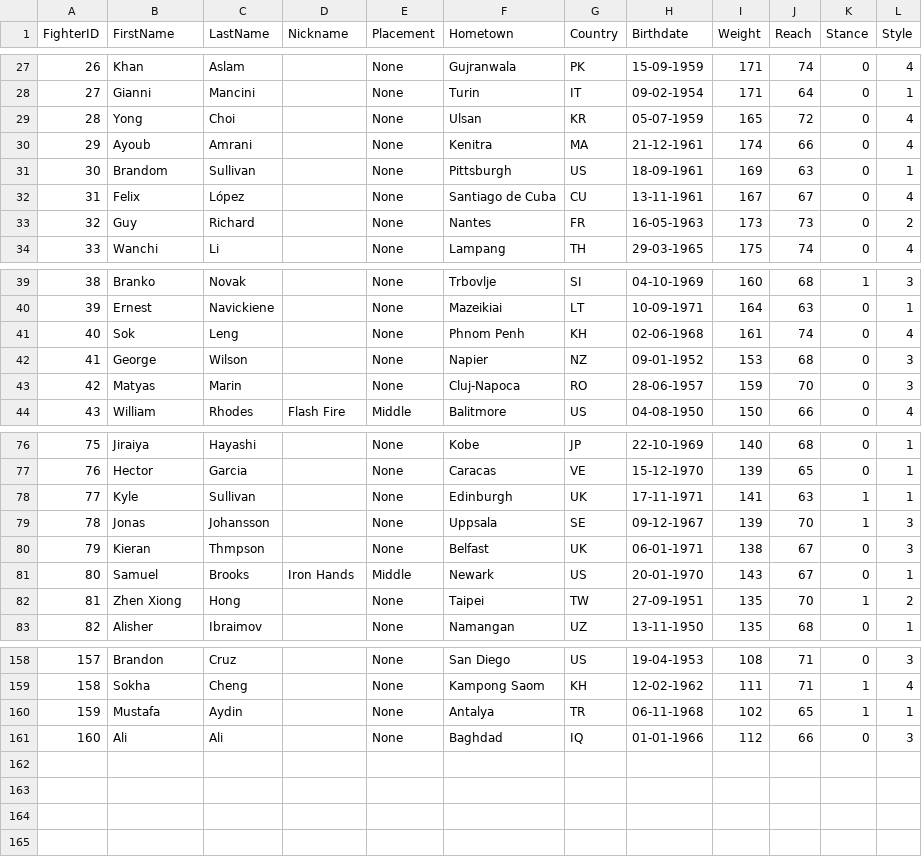
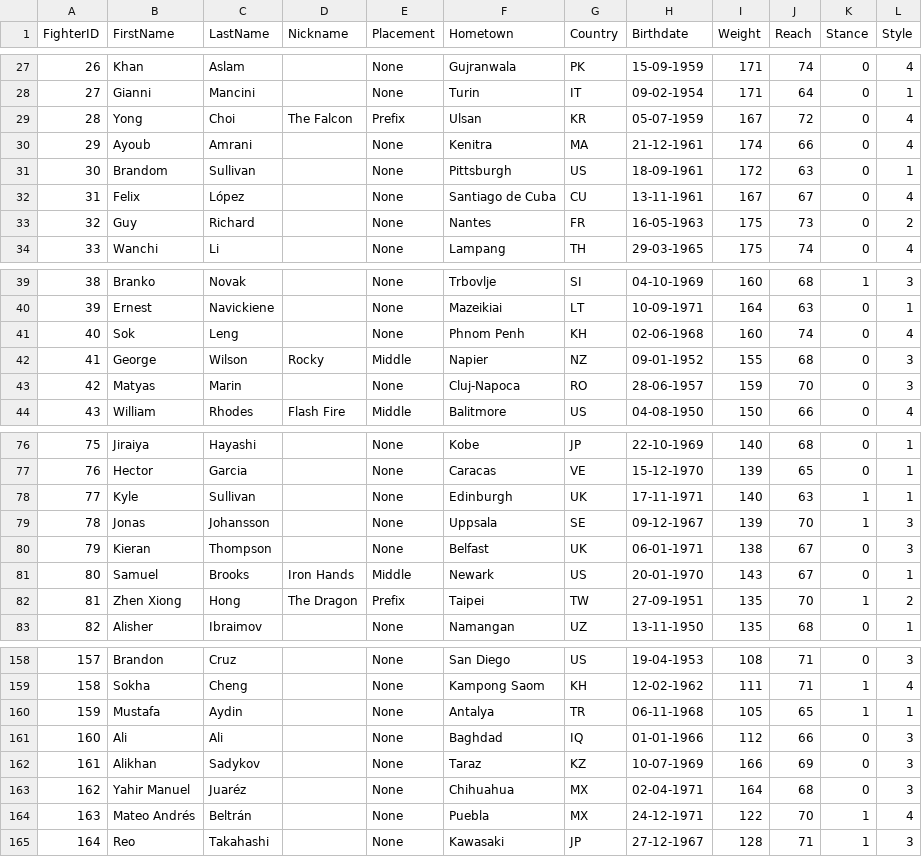
Before and after one commit to xuntrue/Prizefighters-Promoter-ML, a CSV file: data/fighters.csv, drawn as a sheet; only a part is shown, gaps mark what is left out; the diff covers the shown part only.

```diff
--- a/data/fighters.csv
+++ b/data/fighters.csv
@@ -28,7 +28,7 @@ FighterID,FirstName,LastName,Nickname,Placement,Hometown,Country,Birthdate,Weigh
 27,Gianni,Mancini,,None,Turin,IT,09-02-1954,171,64,0,1
-28,Yong,Choi,,None,Ulsan,KR,05-07-1959,165,72,0,4
+28,Yong,Choi,The Falcon,Prefix,Ulsan,KR,05-07-1959,167,72,0,4
 29,Ayoub,Amrani,,None,Kenitra,MA,21-12-1961,174,66,0,4
-30,Brandom,Sullivan,,None,Pittsburgh,US,18-09-1961,169,63,0,1
+30,Brandom,Sullivan,,None,Pittsburgh,US,18-09-1961,172,63,0,1
 31,Felix,López,,None,Santiago de Cuba,CU,13-11-1961,167,67,0,4
-32,Guy,Richard,,None,Nantes,FR,16-05-1963,173,73,0,2
+32,Guy,Richard,,None,Nantes,FR,16-05-1963,175,73,0,2
 33,Wanchi,Li,,None,Lampang,TH,29-03-1965,175,74,0,4
@@ -40,4 +40,4 @@ FighterID,FirstName,LastName,Nickname,Placement,Hometown,Country,Birthdate,Weigh
 39,Ernest,Navickiene,,None,Mazeikiai,LT,10-09-1971,164,63,0,1
-40,Sok,Leng,,None,Phnom Penh,KH,02-06-1968,161,74,0,4
-41,George,Wilson,,None,Napier,NZ,09-01-1952,153,68,0,3
+40,Sok,Leng,,None,Phnom Penh,KH,02-06-1968,160,74,0,4
+41,George,Wilson,Rocky,Middle,Napier,NZ,09-01-1952,155,68,0,3
 42,Matyas,Marin,,None,Cluj-Napoca,RO,28-06-1957,159,70,0,3
@@ -77,7 +77,7 @@ FighterID,FirstName,LastName,Nickname,Placement,Hometown,Country,Birthdate,Weigh
 76,Hector,Garcia,,None,Caracas,VE,15-12-1970,139,65,0,1
-77,Kyle,Sullivan,,None,Edinburgh,UK,17-11-1971,141,63,1,1
+77,Kyle,Sullivan,,None,Edinburgh,UK,17-11-1971,140,63,1,1
 78,Jonas,Johansson,,None,Uppsala,SE,09-12-1967,139,70,1,3
-79,Kieran,Thmpson,,None,Belfast,UK,06-01-1971,138,67,0,3
+79,Kieran,Thompson,,None,Belfast,UK,06-01-1971,138,67,0,3
 80,Samuel,Brooks,Iron Hands,Middle,Newark,US,20-01-1970,143,67,0,1
-81,Zhen Xiong,Hong,,None,Taipei,TW,27-09-1951,135,70,1,2
+81,Zhen Xiong,Hong,The Dragon,Prefix,Taipei,TW,27-09-1951,135,70,1,2
 82,Alisher,Ibraimov,,None,Namangan,UZ,13-11-1950,135,68,0,1
@@ -159,3 +159,7 @@ FighterID,FirstName,LastName,Nickname,Placement,Hometown,Country,Birthdate,Weigh
 158,Sokha,Cheng,,None,Kampong Saom,KH,12-02-1962,111,71,1,4
-159,Mustafa,Aydin,,None,Antalya,TR,06-11-1968,102,65,1,1
+159,Mustafa,Aydin,,None,Antalya,TR,06-11-1968,105,65,1,1
 160,Ali,Ali,,None,Baghdad,IQ,01-01-1966,112,66,0,3
+161,Alikhan,Sadykov,,None,Taraz,KZ,10-07-1969,166,69,0,3
+162,Yahir Manuel,Juaréz,,None,Chihuahua,MX,02-04-1971,164,68,0,3
+163,Mateo Andrés,Beltrán,,None,Puebla,MX,24-12-1971,122,70,1,4
+164,Reo,Takahashi,,None,Kawasaki,JP,27-12-1967,128,71,1,3
```
Also changed, not shown: 16 edited cells elsewhere in this file, data/fights.csv, data/rankings/fan_rankings.csv, 52 other files.
